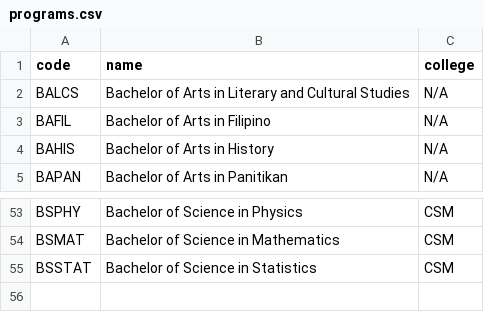
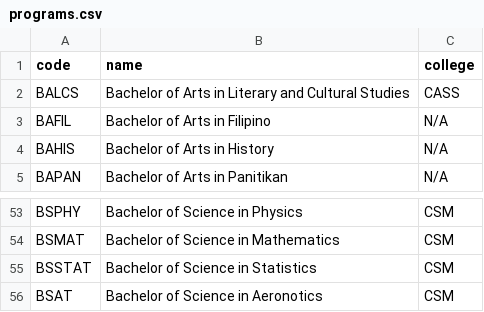
Before and after one commit to Seaes24/Student-System-Management, a CSV file: data/programs.csv, drawn as a sheet; only a part is shown, gaps mark what is left out.

```diff
--- a/data/programs.csv
+++ b/data/programs.csv
@@ -1,3 +1,3 @@
 code,name,college
-BALCS,Bachelor of Arts in Literary and Cultural Studies,N/A
+BALCS,Bachelor of Arts in Literary and Cultural Studies,CASS
 BAFIL,Bachelor of Arts in Filipino,N/A
@@ -55 +55,2 @@ BSMAT,Bachelor of Science in Mathematics,CSM
 BSSTAT,Bachelor of Science in Statistics,CSM
+BSAT,Bachelor of Science in Aeronotics,CSM
```
Also changed, not shown: data/colleges.csv, data/students.csv, 4 other files.
